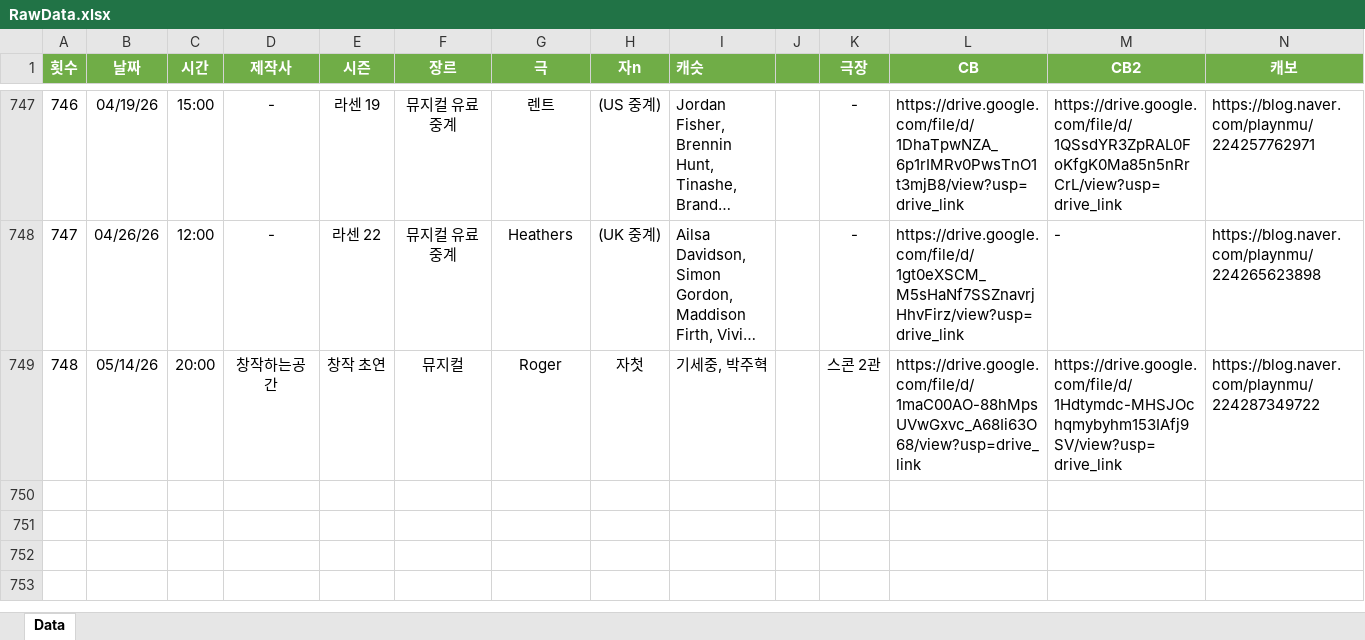
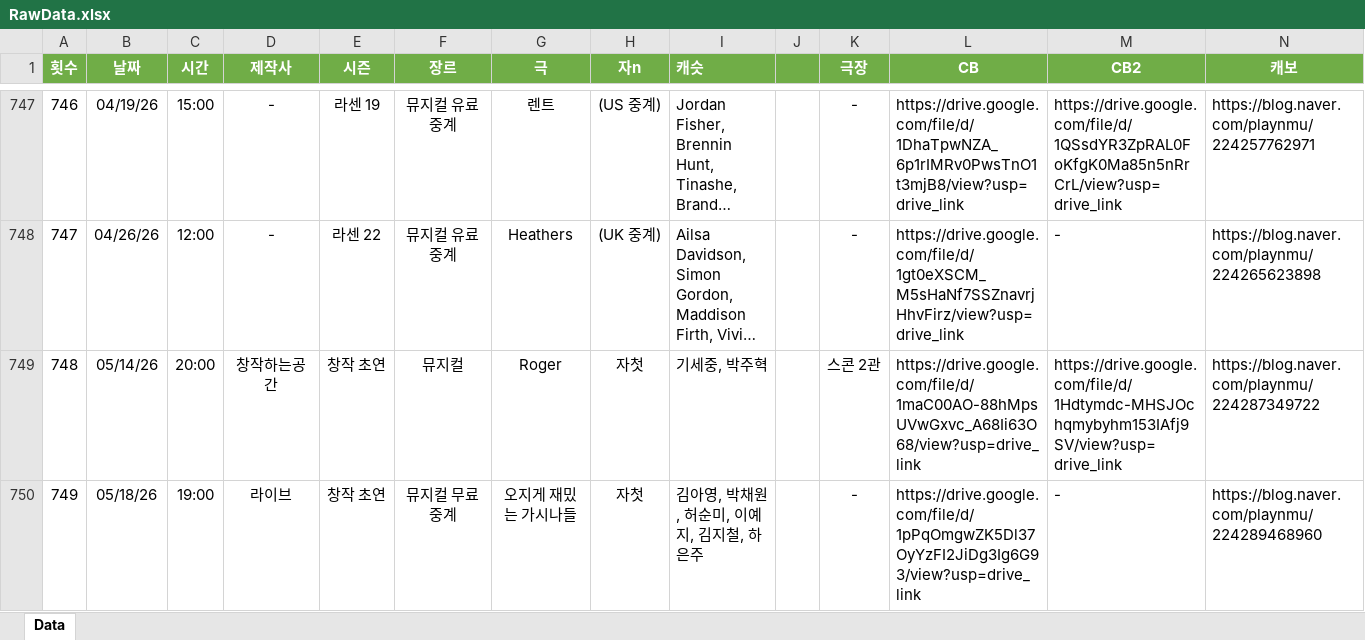
Before and after one commit to SailingSnails/SailingSnails.github.io, an Excel workbook: RawData.xlsx, sheet Data, drawn as a sheet; only a part is shown, gaps mark what is left out; long unchanged cells end in …; values as stored, in another font and other column widths than the file's, no borders; table styles not drawn; rows hold the shown columns only; the diff names each change by its address in the sheet, - before the commit and + after, or states it on an @@ line.

```diff
--- a/RawData.xlsx (sheet Data)
+++ b/RawData.xlsx (sheet Data)
+row 750: 749 | 05/18/26 | 19:00 | 라이브 | 창작 초연 | 뮤지컬 무료 중계 | 오지게 재밌는 가시나들 | 자첫 | 김아영, 박채원, 허순미, 이예지, 김지철, 하은주 | 0 | - | https://drive.google.com/file/d/1pPqOmgwZK5Dl37OyYzFI2JiDg3Ig6G93/view?usp=drive_link | - | https://blog.naver.com/playnmu/224289468960
```
Also changed, not shown: 1 other file.
